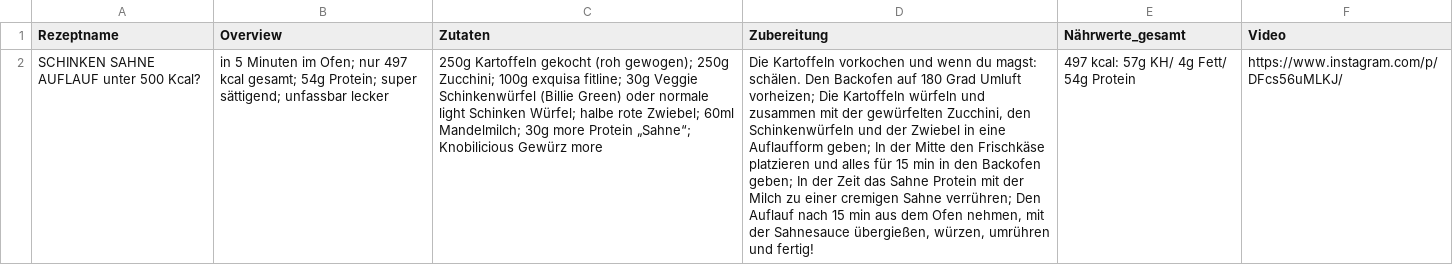
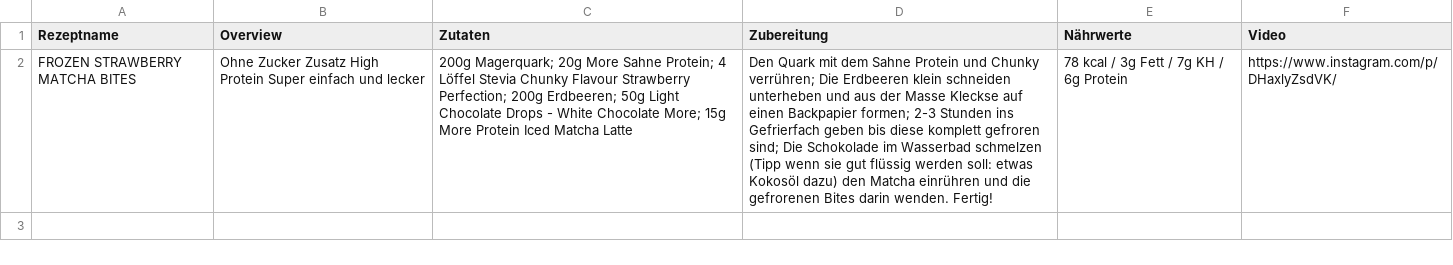
Before and after one commit to guschi18/sparfuchs-app, a CSV file: data/More_Rezepte.csv, drawn as a sheet; removed rows and columns are numbered as before the commit, all else as after; the diff names each change by its address in the sheet, - before the commit and + after, or states it on an @@ line.

Commit message:
Matcha Test Rezept

```diff
--- a/data/More_Rezepte.csv
+++ b/data/More_Rezepte.csv
-E1: Nährwerte_gesamt
+E1: Nährwerte
-row 2: SCHINKEN SAHNE AUFLAUF unter 500 Kcal? | in 5 Minuten im Ofen; nur 497 kcal gesamt; 54g Protein; super sättigend; unfassbar lecker | 250g Kartoffeln gekocht (roh gewogen); 250g Zucchini; 100g exquisa fitline; 30g Veggie Schinkenwürfel (Billie Green) oder normale light Schinken Würfel; halbe rote Zwiebel; 60ml Mandelmilch; 30g more Protein „Sahne“; Knobilicious Gewürz more | Die Kartoffeln vorkochen und wenn du magst: schälen. Den Backofen auf 180 Grad Umluft vorheizen; Die Kartoffeln würfeln und zusammen mit der gewürfelten Zucchini, den Schinkenwürfeln und der Zwiebel in eine Auflaufform geben; In der Mitte den Frischkäse platzieren und alles für 15 min in den Backofen geben; In der Zeit das Sahne Protein mit der Milch zu einer cremigen Sahne verrühren; Den Auflauf nach 15 min aus dem Ofen nehmen, mit der Sahnesauce übergießen, würzen, umrühren und fertig! | 497 kcal: 57g KH/ 4g Fett/ 54g Protein | https://www.instagram.com/p/DFcs56uMLKJ/
+row 2: FROZEN STRAWBERRY MATCHA BITES | Ohne Zucker Zusatz High Protein Super einfach und lecker | 200g Magerquark; 20g More Sahne Protein; 4 Löffel Stevia Chunky Flavour Strawberry Perfection; 200g Erdbeeren; 50g Light Chocolate Drops - White Chocolate More; 15g More Protein Iced Matcha Latte | Den Quark mit dem Sahne Protein und Chunky verrühren; Die Erdbeeren klein schneiden unterheben und aus der Masse Kleckse auf einen Backpapier formen; 2-3 Stunden ins Gefrierfach geben bis diese komplett gefroren sind; Die Schokolade im Wasserbad schmelzen (Tipp wenn sie gut flüssig werden soll: etwas Kokosöl dazu) den Matcha einrühren und die gefrorenen Bites darin wenden. Fertig! | 78 kcal / 3g Fett / 7g KH / 6g Protein | https://www.instagram.com/p/DHaxlyZsdVK/
```
